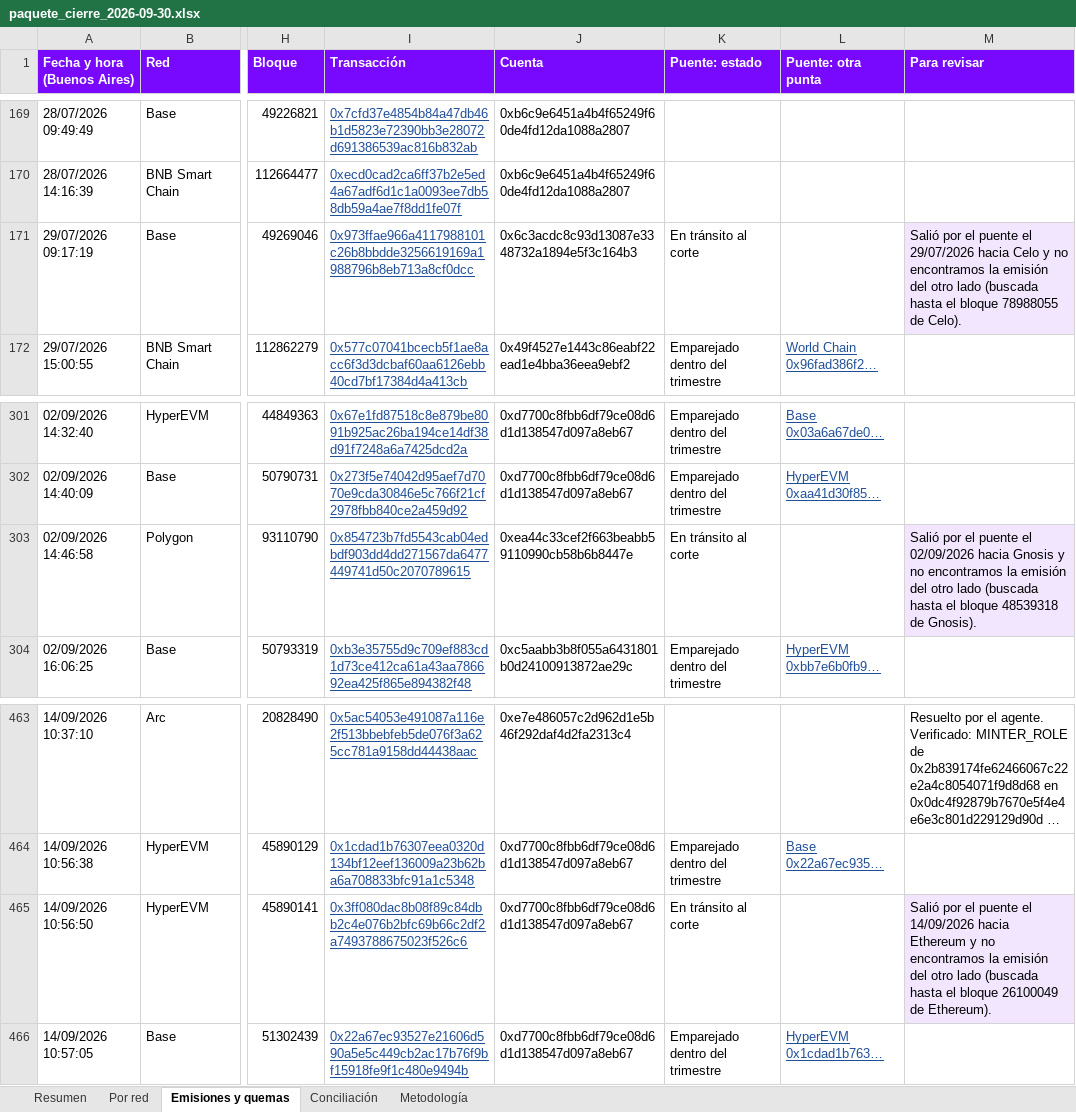
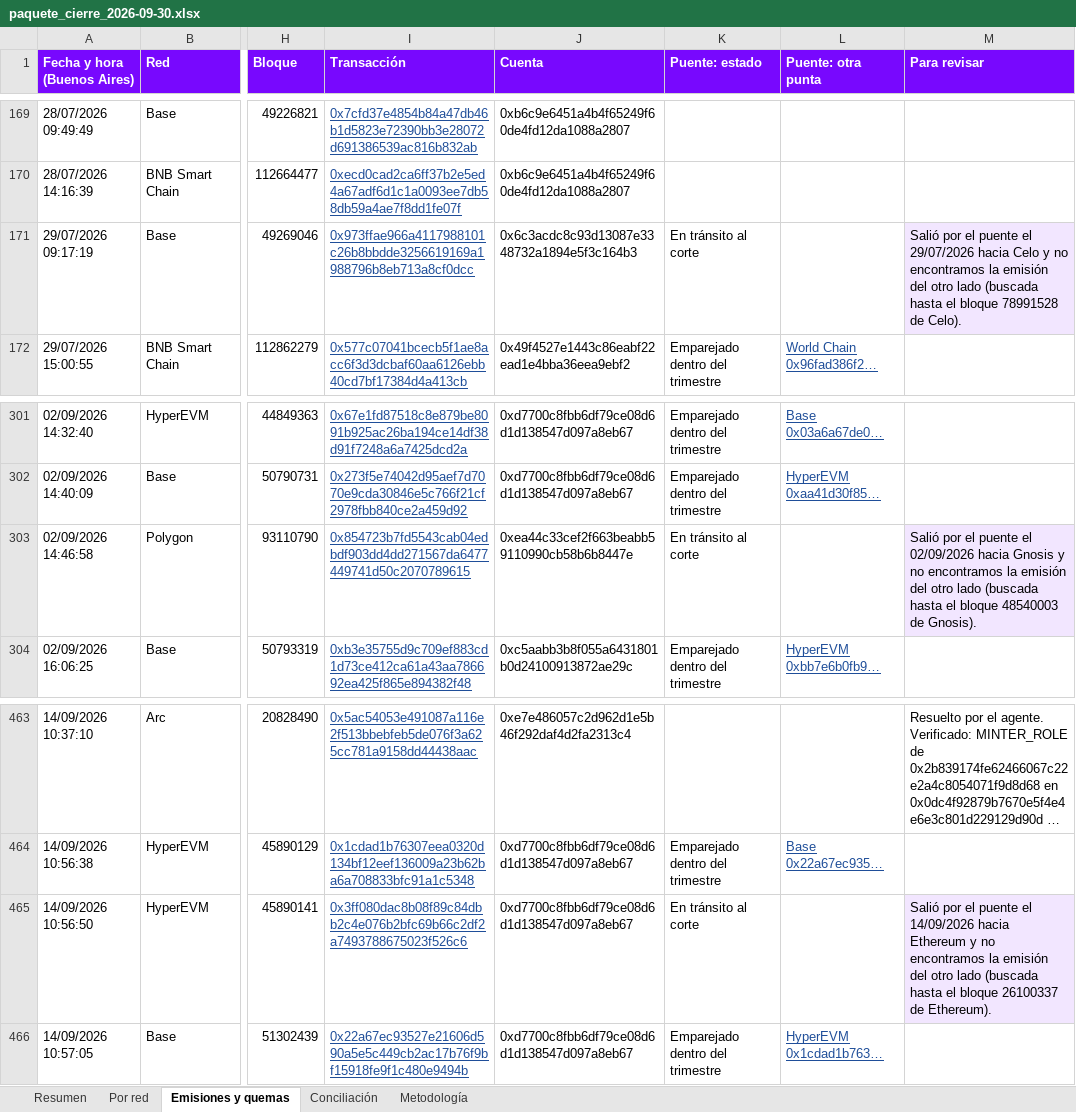
Before and after one commit to msckell/conciliacion-wfiat, an Excel workbook: data/closes/2026-09-30/paquete_cierre_2026-09-30.xlsx, sheet Emisiones y quemas, drawn as a sheet; only a part is shown, gaps mark what is left out; long unchanged cells end in …; values as stored, in another font and other column widths than the file's, no borders; the diff names each change by its address in the sheet, - before the commit and + after, or states it on an @@ line.

```diff
--- a/data/closes/2026-09-30/paquete_cierre_2026-09-30.xlsx (sheet Emisiones y quemas)
+++ b/data/closes/2026-09-30/paquete_cierre_2026-09-30.xlsx (sheet Emisiones y quemas)
-M171 (Para revisar): …el bloque 78988055 de Celo).
+M171 (Para revisar): …el bloque 78991528 de Celo).
-M303 (Para revisar): …el bloque 48539318 de Gnosis).
+M303 (Para revisar): …el bloque 48540003 de Gnosis).
-M465 (Para revisar): …el bloque 26100049 de Ethereum).
+M465 (Para revisar): …el bloque 26100337 de Ethereum).
```
Also changed, not shown: sheet Conciliación, sheet Por red, sheet Resumen, 36 other files.
